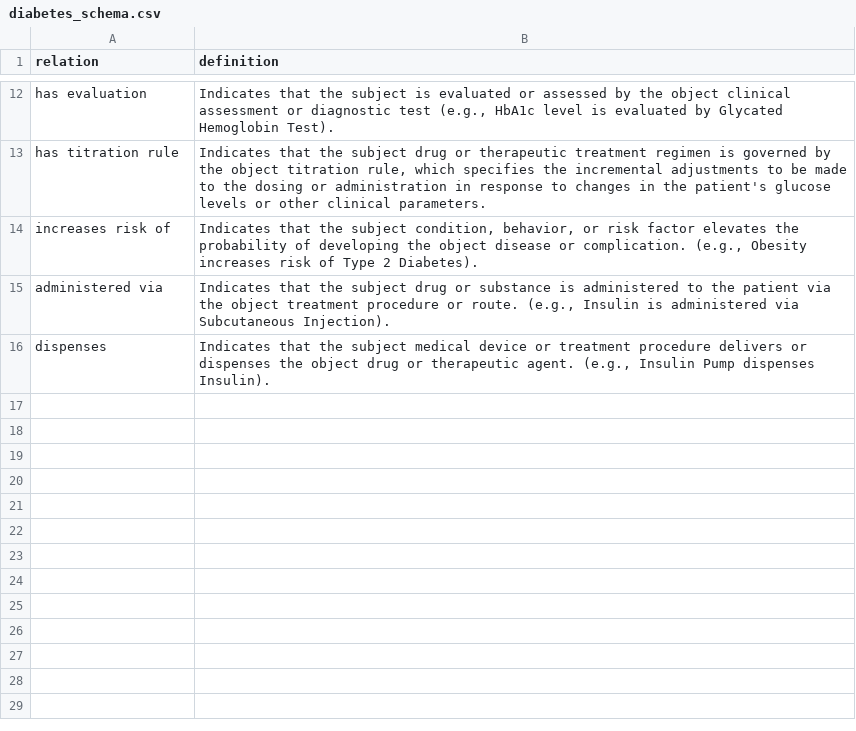
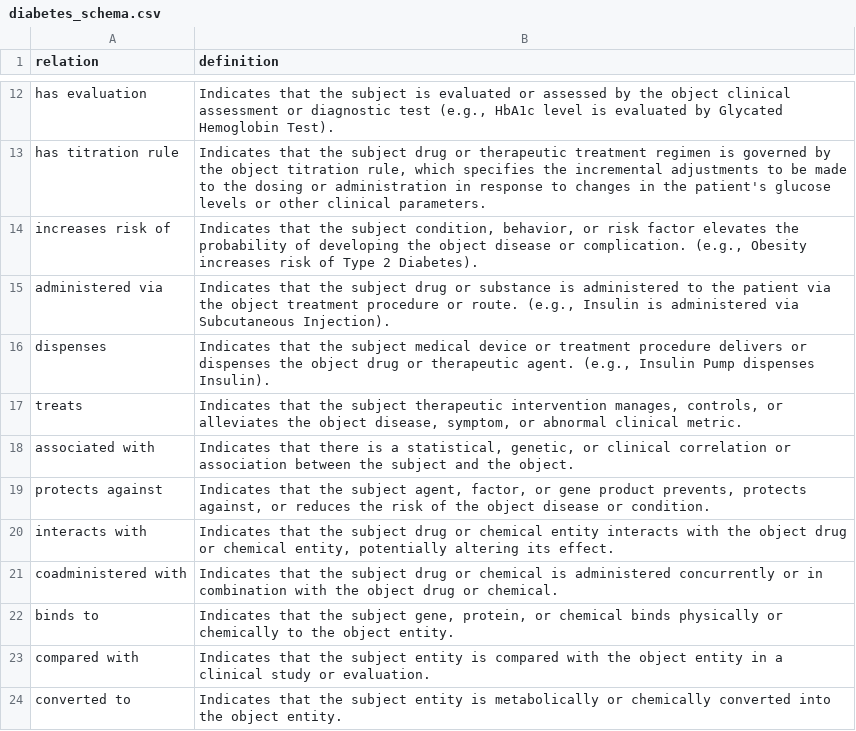
Before and after one commit to NoirHuy/GlucoGraph, a CSV file: HaluEval/schemas/diabetes_schema.csv, drawn as a sheet; only a part is shown, gaps mark what is left out; the diff names each change by its address in the sheet, - before the commit and + after, or states it on an @@ line.

```diff
--- a/HaluEval/schemas/diabetes_schema.csv
+++ b/HaluEval/schemas/diabetes_schema.csv
+row 17: treats | Indicates that the subject therapeutic intervention manages, controls, or alleviates the object disease, symptom, or abnormal clinical metric.
+row 18: associated with | Indicates that there is a statistical, genetic, or clinical correlation or association between the subject and the object.
+row 19: protects against | Indicates that the subject agent, factor, or gene product prevents, protects against, or reduces the risk of the object disease or condition.
+row 20: interacts with | Indicates that the subject drug or chemical entity interacts with the object drug or chemical entity, potentially altering its effect.
+row 21: coadministered with | Indicates that the subject drug or chemical is administered concurrently or in combination with the object drug or chemical.
+row 22: binds to | Indicates that the subject gene, protein, or chemical binds physically or chemically to the object entity.
+row 23: compared with | Indicates that the subject entity is compared with the object entity in a clinical study or evaluation.
+row 24: converted to | Indicates that the subject entity is metabolically or chemically converted into the object entity.
```
Also changed, not shown: 22 other files.
